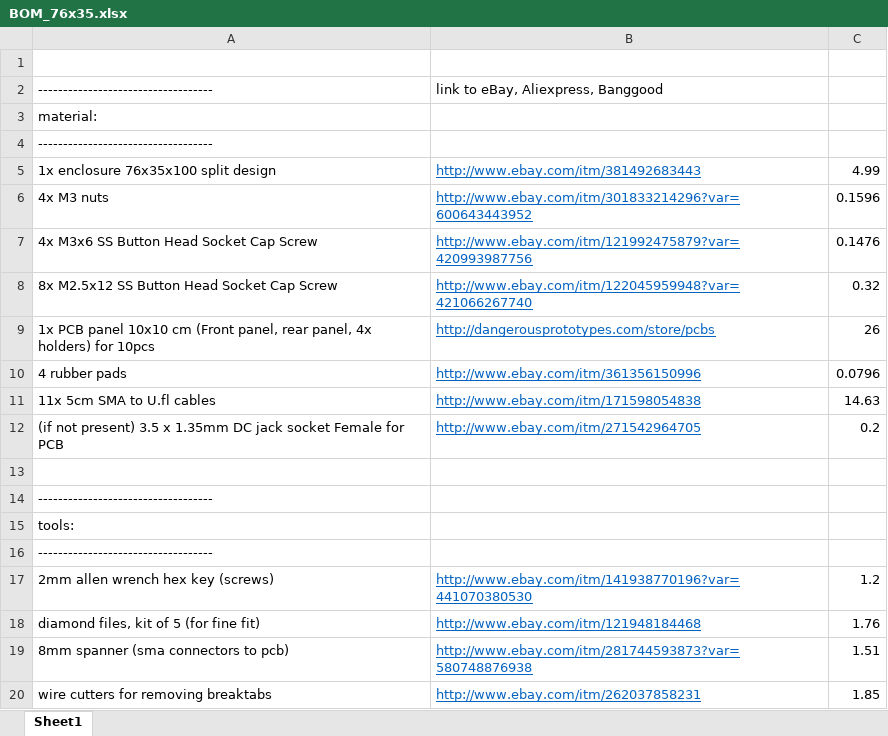
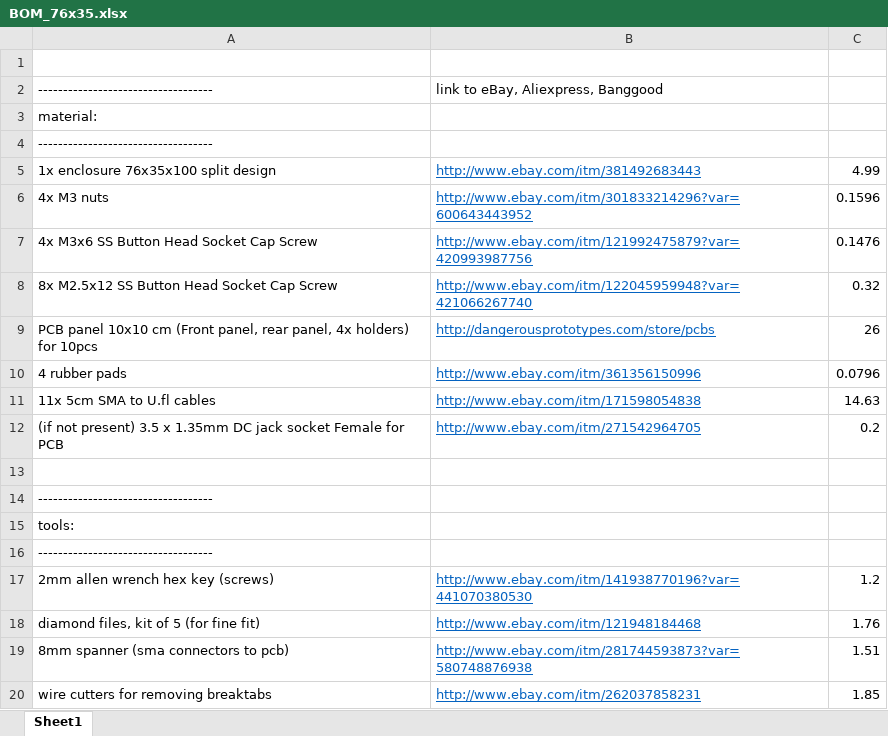
Before and after one commit to luftek/LimeSDR-USB, an Excel workbook: hardware/plug/1v2/Enclosure/0v4_Alu_Sample_76x35/BOM_76x35.xlsx, sheet Sheet1, drawn as a sheet; values as stored, in another font and other column widths than the file's, no borders; the diff names each change by its address in the sheet, - before the commit and + after, or states it on an @@ line.

Commit message:
q fix

```diff
--- a/hardware/plug/1v2/Enclosure/0v4_Alu_Sample_76x35/BOM_76x35.xlsx (sheet Sheet1)
+++ b/hardware/plug/1v2/Enclosure/0v4_Alu_Sample_76x35/BOM_76x35.xlsx (sheet Sheet1)
-A9: 1x PCB panel…
+A9: PCB panel…
```
